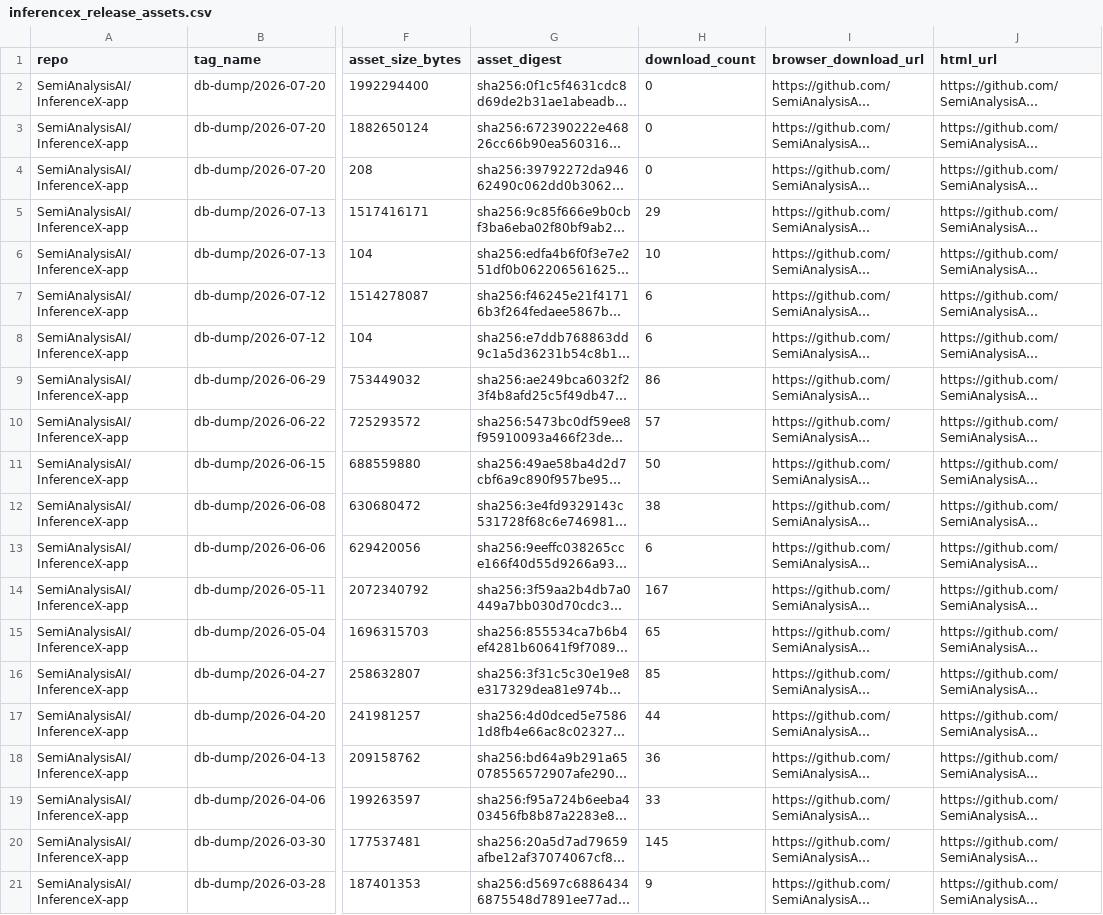
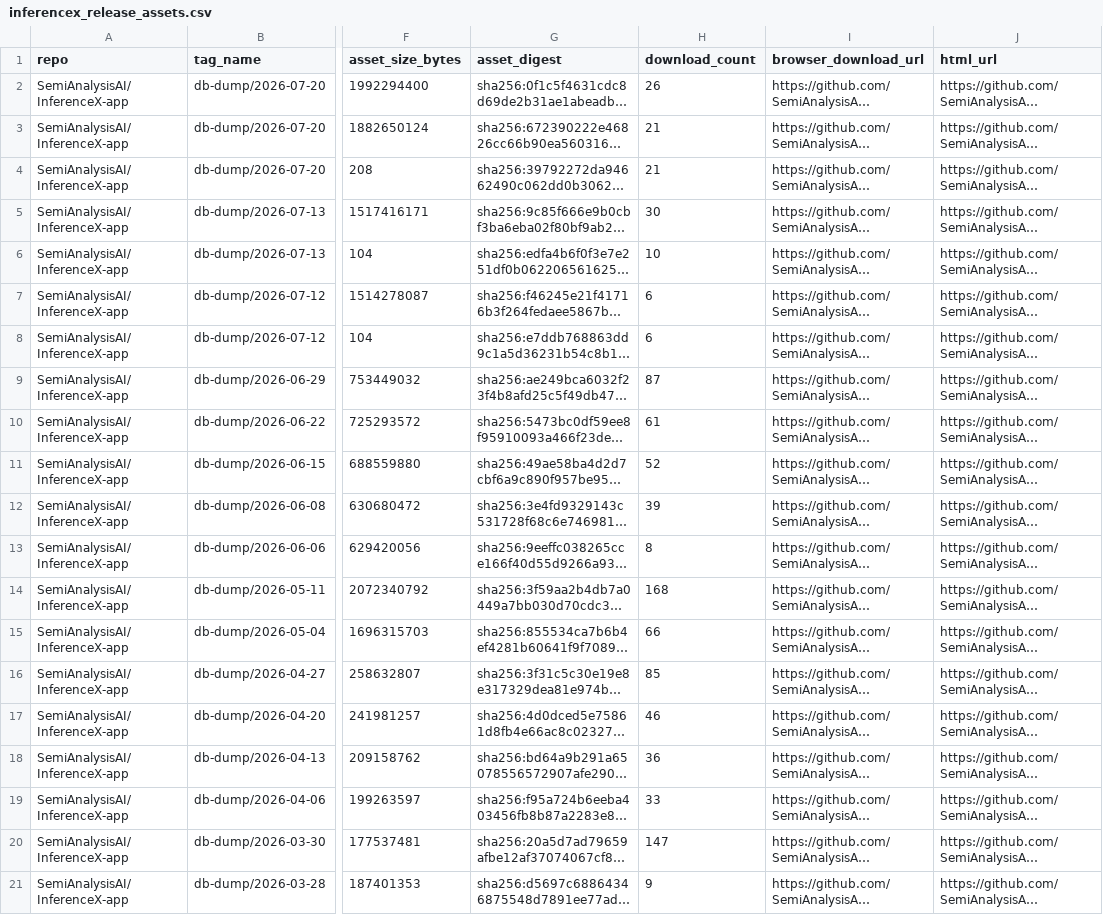
Before and after one commit to abcd00ou/Codex, a CSV file: llm_token_capacity_project/data/inferencex/normalized/inferencex_release_assets.csv, drawn as a sheet; only a part is shown, gaps mark what is left out; long unchanged cells end in …; the diff names each change by its address in the sheet, - before the commit and + after, or states it on an @@ line.

Commit message:
Update InferenceX GPU scaling model

```diff
--- a/llm_token_capacity_project/data/inferencex/normalized/inferencex_release_assets.csv
+++ b/llm_token_capacity_project/data/inferencex/normalized/inferencex_release_assets.csv
-H2 (download_count): 0
+H2 (download_count): 26
-H3:H4 (download_count): 0
+H3:H4 (download_count): 21
-H5 (download_count): 29
+H5 (download_count): 30
-H9 (download_count): 86
+H9 (download_count): 87
-H10 (download_count): 57
+H10 (download_count): 61
-H11 (download_count): 50
+H11 (download_count): 52
-H12 (download_count): 38
+H12 (download_count): 39
-H13 (download_count): 6
+H13 (download_count): 8
-H14 (download_count): 167
+H14 (download_count): 168
-H15 (download_count): 65
+H15 (download_count): 66
-H17 (download_count): 44
+H17 (download_count): 46
-H20 (download_count): 145
+H20 (download_count): 147
```
Also changed, not shown: llm_token_capacity_project/data/inferencex/normalized/inferencex_agentic_trace_profile.csv, llm_token_capacity_project/data/inferencex/normalized/inferencex_raw_file_index.csv, 26 other files.
